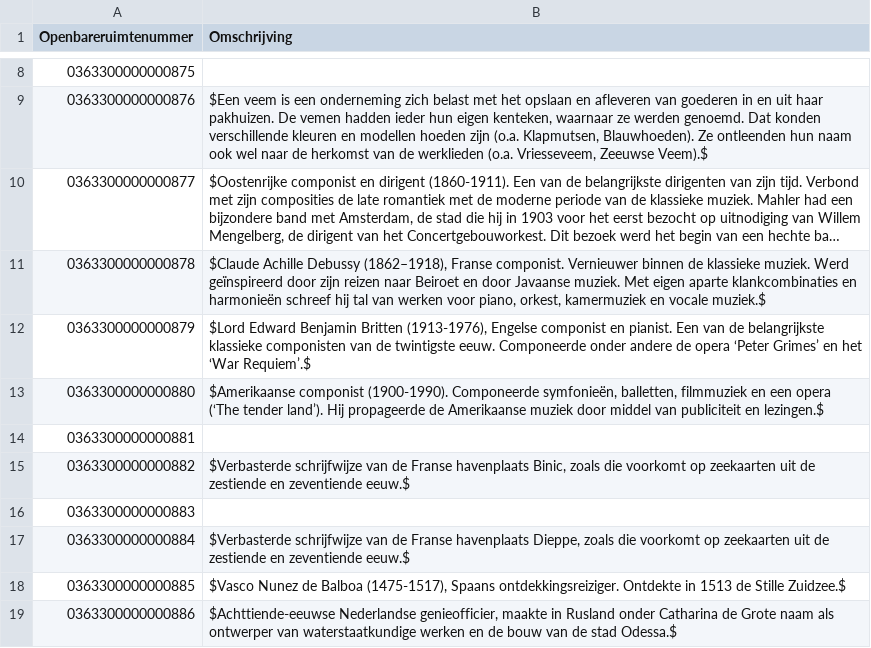
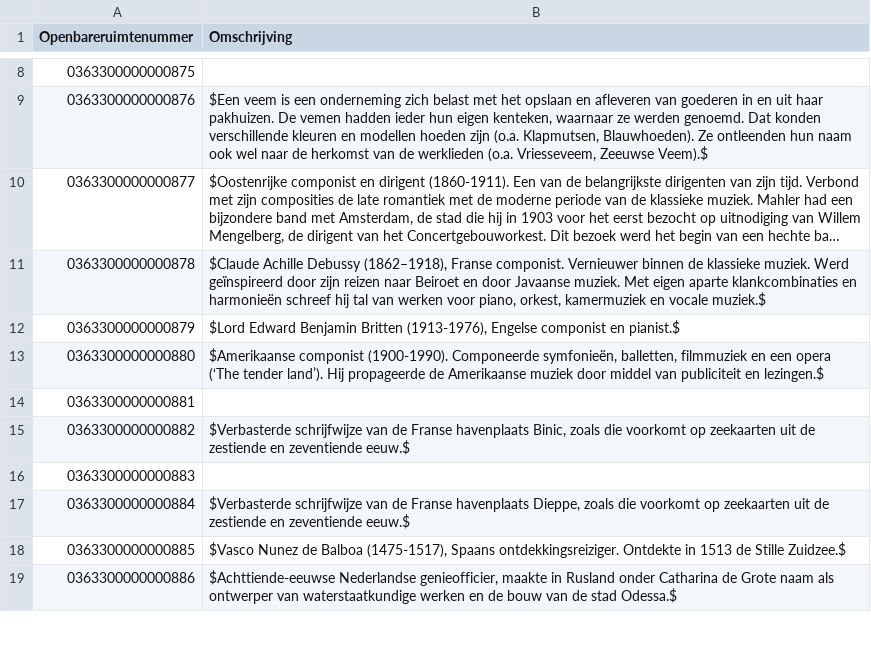
Before and after one commit to Amsterdam/bag_services, a CSV file: bag/diva/bag_openbareruimte_beschrijving/OPR_beschrijving.csv, drawn as a sheet; only a part is shown, gaps mark what is left out; long unchanged cells end in ….

```diff
--- a/bag/diva/bag_openbareruimte_beschrijving/OPR_beschrijving.csv
+++ b/bag/diva/bag_openbareruimte_beschrijving/OPR_beschrijving.csv
@@ -11,3 +11,3 @@ Openbareruimtenummer;Omschrijving
 0363300000000878;$Claude Achille Debussy (1862–1918), Franse componist. Vernieuwer binnen de klassieke muziek. Werd geïnspireerd door zijn reizen naar Beiroet en door Javaanse muziek. Met eigen aparte klankcombinaties en harmonieën schreef hij tal van werken voor piano, orkest, kamermuziek en vocale muziek.$
-0363300000000879;$Lord Edward Benjamin Britten (1913-1976), Engelse componist en pianist. Een van de belangrijkste klassieke componisten van de twintigste eeuw. Componeerde onder andere de opera ‘Peter Grimes’ en het ‘War Requiem’.$
+0363300000000879;$Lord Edward Benjamin Britten (1913-1976), Engelse componist en pianist.$
 0363300000000880;$Amerikaanse componist (1900-1990). Componeerde symfonieën, balletten, filmmuziek en een opera (‘The tender land’). Hij propageerde de Amerikaanse muziek door middel van publiciteit en lezingen.$
```
Also changed, not shown: 1 other file.
